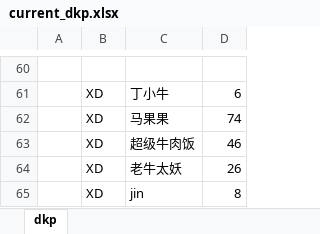
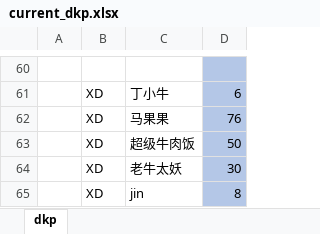
Before and after one commit to alzq/wow_dkp, an Excel workbook: 2019_dkp/current_dkp.xlsx, sheet dkp, drawn as a sheet; only a part is shown, gaps mark what is left out; values as stored, in another font and other column widths than the file's, no borders; the diff covers the shown part only; the diff names each change by its address in the sheet, - before the commit and + after, or states it on an @@ line.

```diff
--- a/2019_dkp/current_dkp.xlsx (sheet dkp)
+++ b/2019_dkp/current_dkp.xlsx (sheet dkp)
-D60:D65 fill: none
+D60:D65 fill: #B4C7E7
-D62: 74
+D62: 76
-D63: 46
+D63: 50
-D64: 26
+D64: 30
```
Also changed, not shown: 30 edited cells and cell formats elsewhere in this sheet, 4 other files.
